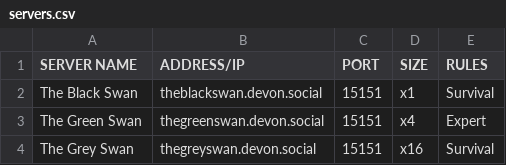
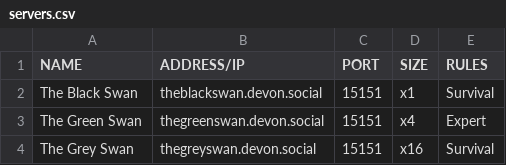
Before and after one commit to TwigGlenn4/BHS, a CSV file: .github/servers.csv, drawn as a sheet.

Commit message:
Update servers.csv

```diff
--- a/.github/servers.csv
+++ b/.github/servers.csv
@@ -1,2 +1,2 @@
-SERVER NAME,ADDRESS/IP,PORT,SIZE,RULES
+NAME,ADDRESS/IP,PORT,SIZE,RULES
 The Black Swan,theblackswan.devon.social,15151,x1,Survival
```
